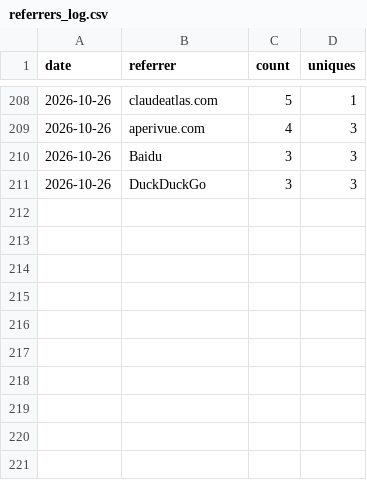
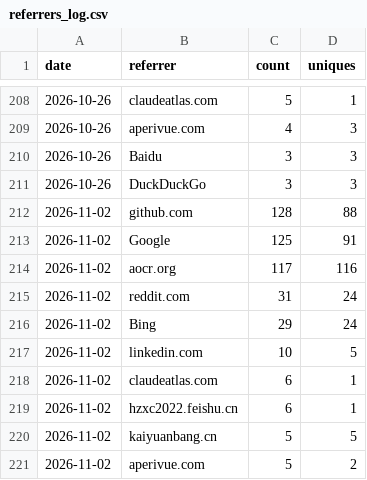
Before and after one commit to Aperivue/medsci-skills, a CSV file: referrers_log.csv, drawn as a sheet; only a part is shown, gaps mark what is left out; the diff names each change by its address in the sheet, - before the commit and + after, or states it on an @@ line.

```diff
--- a/referrers_log.csv
+++ b/referrers_log.csv
+row 212: 2026-11-02 | github.com | 128 | 88
+row 213: 2026-11-02 | Google | 125 | 91
+row 214: 2026-11-02 | aocr.org | 117 | 116
+row 215: 2026-11-02 | reddit.com | 31 | 24
+row 216: 2026-11-02 | Bing | 29 | 24
+row 217: 2026-11-02 | linkedin.com | 10 | 5
+row 218: 2026-11-02 | claudeatlas.com | 6 | 1
+row 219: 2026-11-02 | hzxc2022.feishu.cn | 6 | 1
+row 220: 2026-11-02 | kaiyuanbang.cn | 5 | 5
+row 221: 2026-11-02 | aperivue.com | 5 | 2
```
Also changed, not shown: paths_log.csv, traffic_log.csv.
